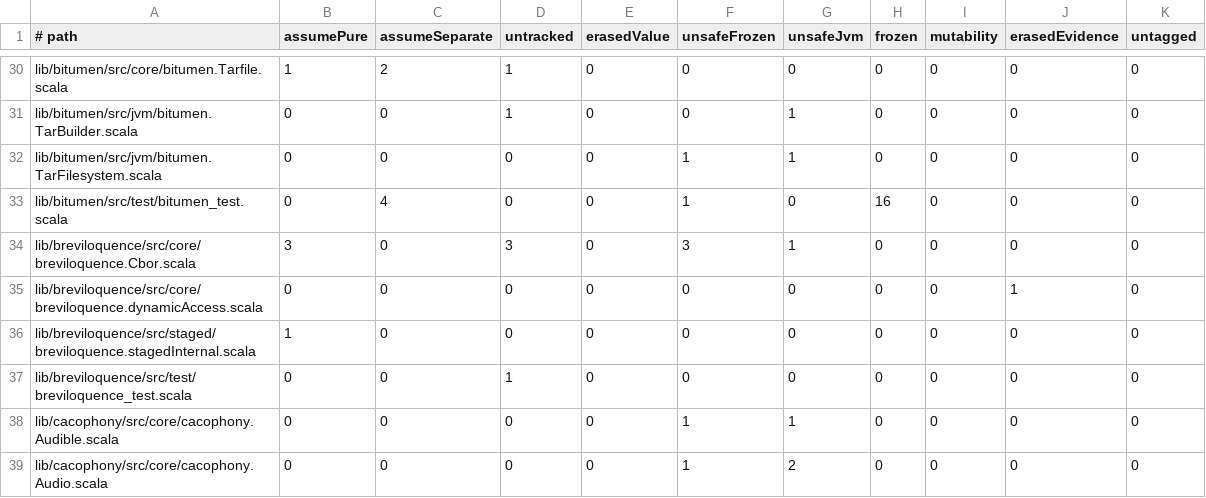
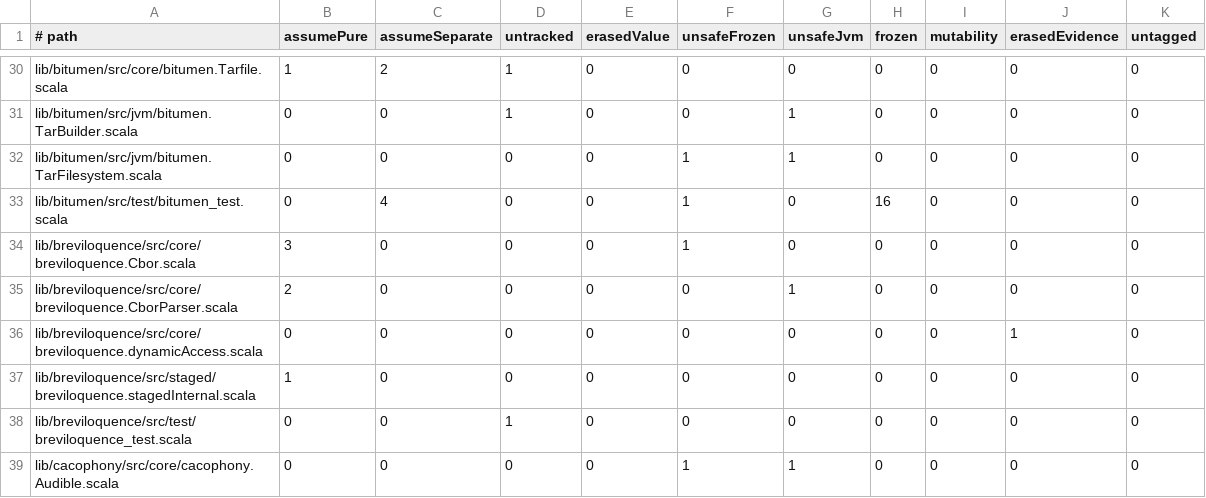
Before and after one commit to propensive/soundness, a TSV file: etc/escape-baseline.tsv, drawn as a sheet; only a part is shown, gaps mark what is left out; the shorter side is filled out with more unchanged rows.

```diff
--- a/etc/escape-baseline.tsv
+++ b/etc/escape-baseline.tsv
@@ -33,3 +33,4 @@ lib/bitumen/src/jvm/bitumen.TarFilesystem.scala	0	0	0	0	1	1	0	0	0	0
 lib/bitumen/src/test/bitumen_test.scala	0	4	0	0	1	0	16	0	0	0
-lib/breviloquence/src/core/breviloquence.Cbor.scala	3	0	3	0	3	1	0	0	0	0
+lib/breviloquence/src/core/breviloquence.Cbor.scala	3	0	0	0	1	0	0	0	0	0
+lib/breviloquence/src/core/breviloquence.CborParser.scala	2	0	0	0	0	1	0	0	0	0
 lib/breviloquence/src/core/breviloquence.dynamicAccess.scala	0	0	0	0	0	0	0	0	1	0
```
Also changed, not shown: etc/while-baseline.tsv, 5 other files.
